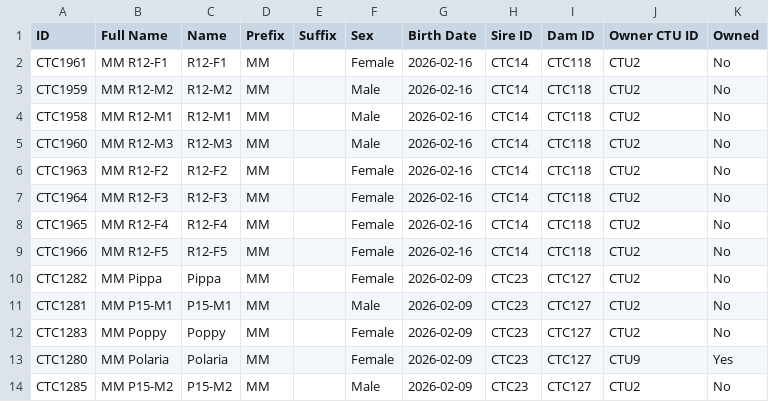
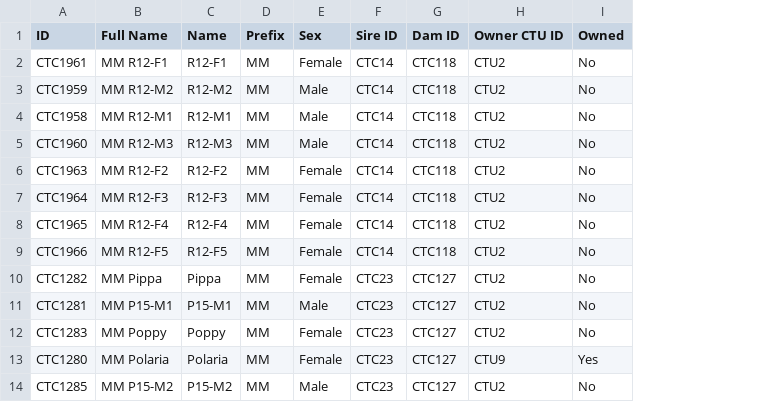
Before and after one commit to crittertrack/crittertrack-frontend, a CSV file: data/family-tree-2026-03-23-part1.csv, drawn as a sheet; only a part is shown; the diff names each change by its address in the sheet, - before the commit and + after, or states it on an @@ line.

Commit message:
data: remove Suffix and Birth Date columns from CSV files

```diff
--- a/data/family-tree-2026-03-23-part1.csv
+++ b/data/family-tree-2026-03-23-part1.csv
-column E (Suffix), empty
-column G (Birth Date), rows 2-14: 2026-02-16 | 2026-02-16 | 2026-02-16 | 2026-02-16 | 2026-02-16 | 2026-02-16 | 2026-02-16 | 2026-02-16 | 2026-02-09 | 2026-02-09 | 2026-02-09 | 2026-02-09 | 2026-02-09
```
Also changed, not shown: data/family-tree-2026-03-23-part10.csv, data/family-tree-2026-03-23-part11.csv, 10 other files.
